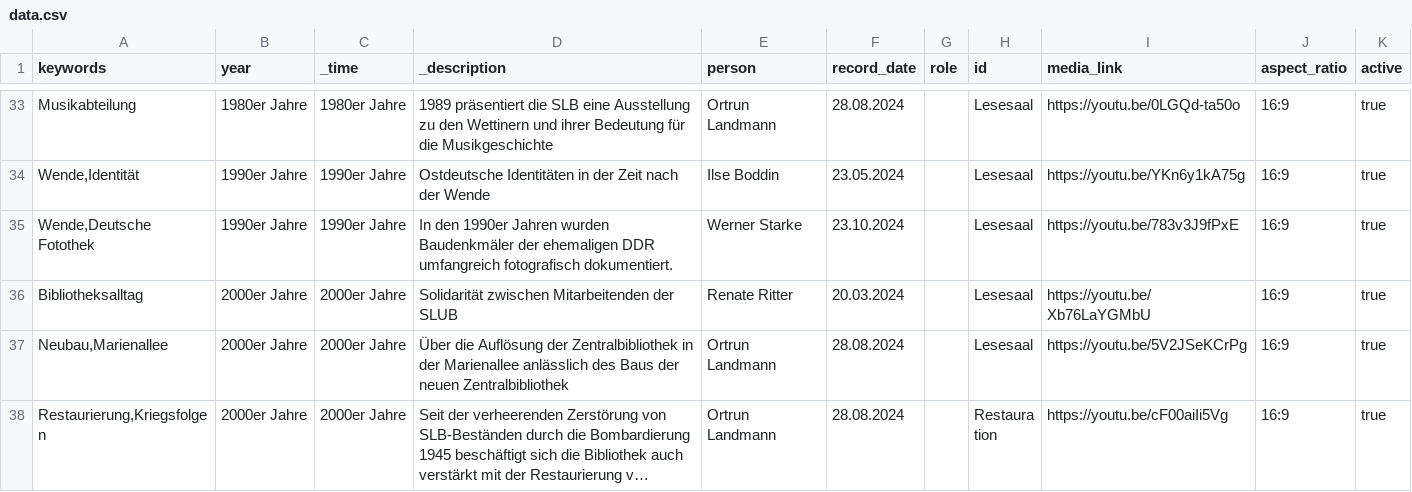
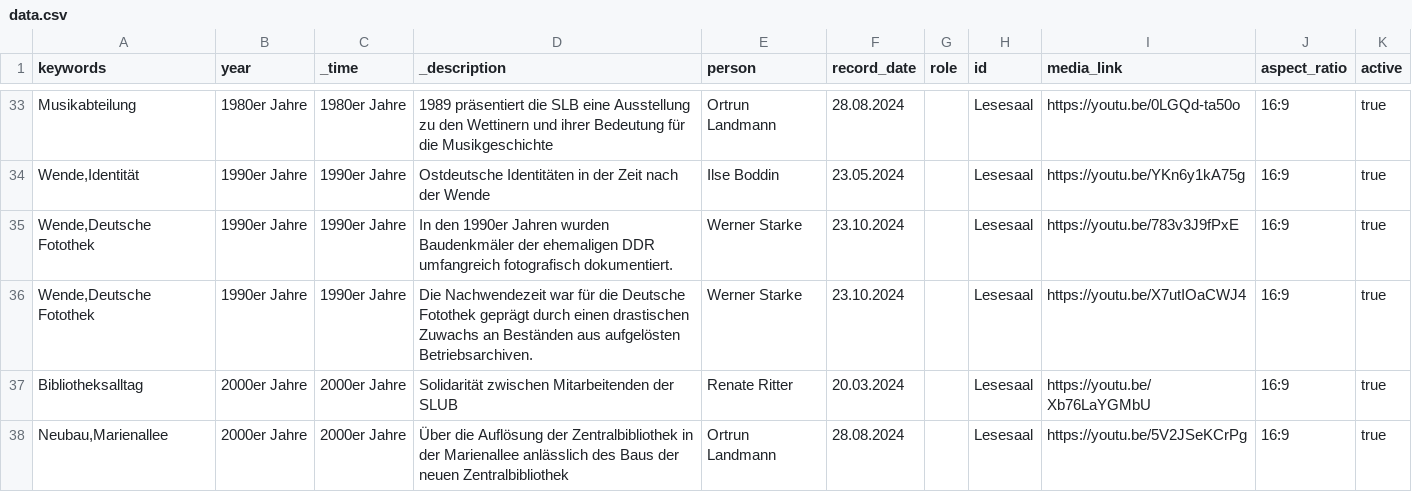
Before and after one commit to robertcornelisschuppe/Erinnerungen-an-die-SLB, a CSV file: data.csv, drawn as a sheet; only a part is shown, gaps mark what is left out; the shorter side is filled out with more unchanged rows; long unchanged cells end in …; the diff names each change by its address in the sheet, - before the commit and + after, or states it on an @@ line.

Commit message:
Update data.csv

```diff
--- a/data.csv
+++ b/data.csv
+row 36: Wende,Deutsche Fotothek | 1990er Jahre | 1990er Jahre | Die Nachwendezeit war für die Deutsche Fotothek geprägt durch einen drastischen Zuwachs an Beständen aus aufgelösten Betriebsarchiven. | Werner Starke | 23.10.2024 |  | Lesesaal | https://youtu.be/X7utIOaCWJ4 | 16:9 | true
```
